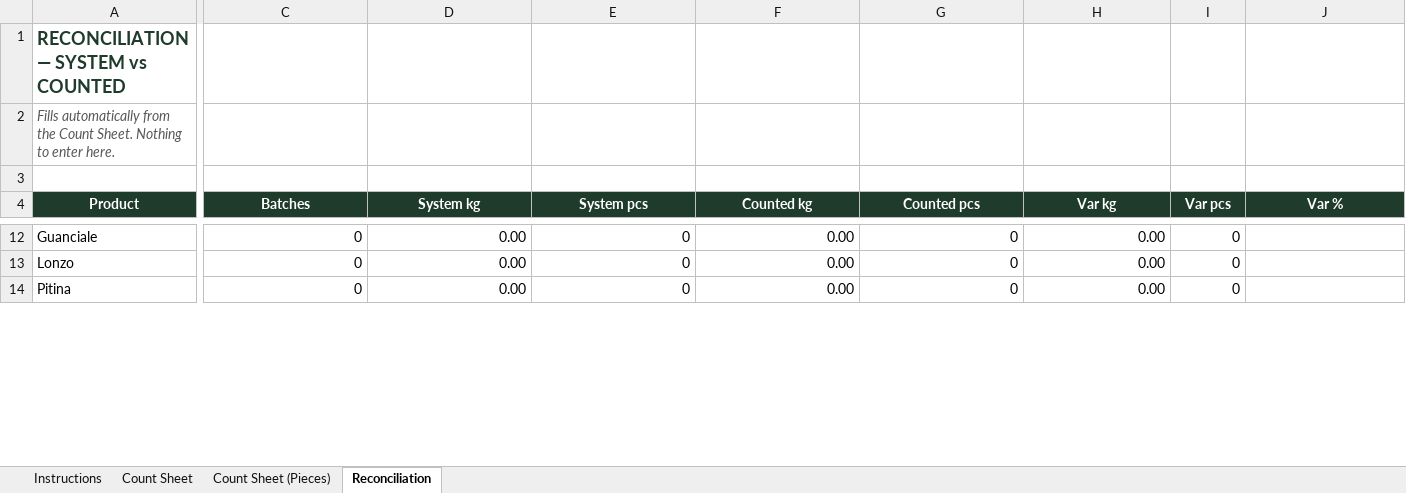
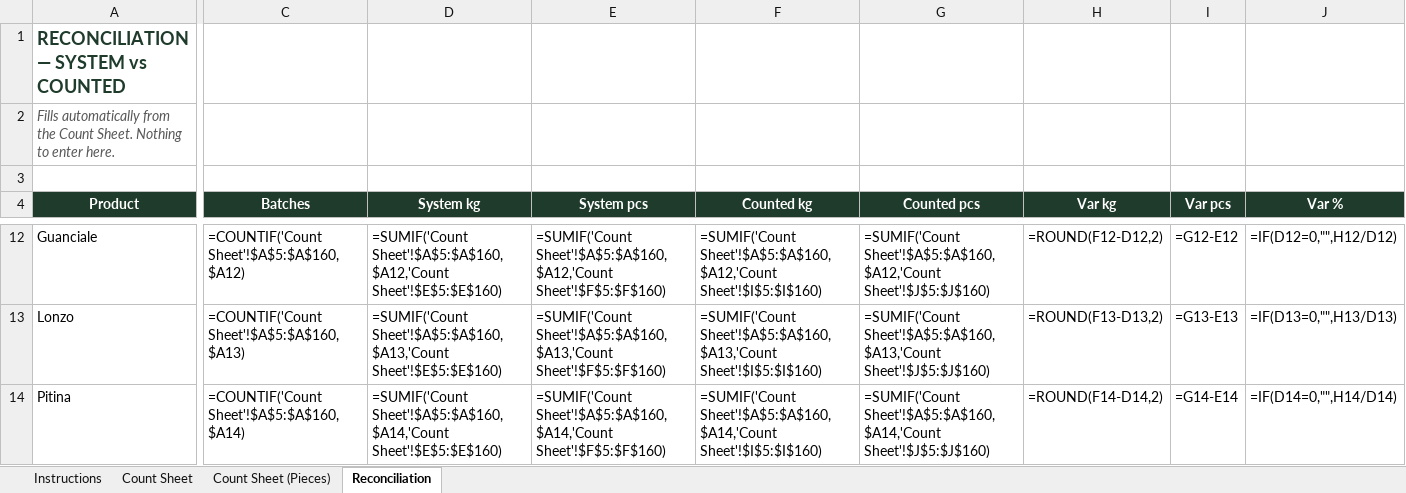
Before and after one commit to AtelierByRichard/atelier-maturation, an Excel workbook: public/templates/inventory-count-template.xlsx, sheet Reconciliation, drawn as a sheet; only a part is shown, gaps mark what is left out; values as stored, in another font and other column widths than the file's, no borders; formulas without a stored value are shown as written; conditional formats not drawn; the diff covers the shown part only; the diff names each change by its address in the sheet, - before the commit and + after, or states it on an @@ line.

Commit message:
Fix Bérichon/Herbe label mismatch in Inventory Count template
Reconciliation and Count Sheet (Pieces) had 'Bérichon / Herbe' (with
spaces around the slash) hardcoded, but the product's name in the
database is 'Bérichon/Herbe' (no spaces). Reconciliation's COUNTIF/
SUMIF formulas match on exact product name text, so the mismatch made
every figure for this product show as zero in exported Inventory
Count workbooks, even when real stock existed.

```diff
--- a/public/templates/inventory-count-template.xlsx (sheet Reconciliation)
+++ b/public/templates/inventory-count-template.xlsx (sheet Reconciliation)
-C12 (Batches): 0
+C12 (Batches): =COUNTIF('Count Sheet'!$A$5:$A$160,$A12)
-D12 (System kg): 0.00
+D12 (System kg): =SUMIF('Count Sheet'!$A$5:$A$160,$A12,'Count Sheet'!$E$5:$E$160)
-E12 (System pcs): 0
+E12 (System pcs): =SUMIF('Count Sheet'!$A$5:$A$160,$A12,'Count Sheet'!$F$5:$F$160)
-F12 (Counted kg): 0.00
+F12 (Counted kg): =SUMIF('Count Sheet'!$A$5:$A$160,$A12,'Count Sheet'!$I$5:$I$160)
-G12 (Counted pcs): 0
+G12 (Counted pcs): =SUMIF('Count Sheet'!$A$5:$A$160,$A12,'Count Sheet'!$J$5:$J$160)
-H12 (Var kg): 0.00
+H12 (Var kg): =ROUND(F12-D12,2)
-I12 (Var pcs): 0
+I12 (Var pcs): =G12-E12
-J12 (Var %): (empty)
+J12 (Var %): =IF(D12=0,"",H12/D12)
-C13 (Batches): 0
+C13 (Batches): =COUNTIF('Count Sheet'!$A$5:$A$160,$A13)
-D13 (System kg): 0.00
+D13 (System kg): =SUMIF('Count Sheet'!$A$5:$A$160,$A13,'Count Sheet'!$E$5:$E$160)
-E13 (System pcs): 0
+E13 (System pcs): =SUMIF('Count Sheet'!$A$5:$A$160,$A13,'Count Sheet'!$F$5:$F$160)
-F13 (Counted kg): 0.00
+F13 (Counted kg): =SUMIF('Count Sheet'!$A$5:$A$160,$A13,'Count Sheet'!$I$5:$I$160)
-G13 (Counted pcs): 0
+G13 (Counted pcs): =SUMIF('Count Sheet'!$A$5:$A$160,$A13,'Count Sheet'!$J$5:$J$160)
-H13 (Var kg): 0.00
+H13 (Var kg): =ROUND(F13-D13,2)
-I13 (Var pcs): 0
+I13 (Var pcs): =G13-E13
-J13 (Var %): (empty)
+J13 (Var %): =IF(D13=0,"",H13/D13)
-C14 (Batches): 0
+C14 (Batches): =COUNTIF('Count Sheet'!$A$5:$A$160,$A14)
-D14 (System kg): 0.00
+D14 (System kg): =SUMIF('Count Sheet'!$A$5:$A$160,$A14,'Count Sheet'!$E$5:$E$160)
-E14 (System pcs): 0
+E14 (System pcs): =SUMIF('Count Sheet'!$A$5:$A$160,$A14,'Count Sheet'!$F$5:$F$160)
-F14 (Counted kg): 0.00
+F14 (Counted kg): =SUMIF('Count Sheet'!$A$5:$A$160,$A14,'Count Sheet'!$I$5:$I$160)
-G14 (Counted pcs): 0
+G14 (Counted pcs): =SUMIF('Count Sheet'!$A$5:$A$160,$A14,'Count Sheet'!$J$5:$J$160)
-H14 (Var kg): 0.00
+H14 (Var kg): =ROUND(F14-D14,2)
-I14 (Var pcs): 0
+I14 (Var pcs): =G14-E14
-J14 (Var %): (empty)
+J14 (Var %): =IF(D14=0,"",H14/D14)
```
Also changed, not shown: 1 added row, 1 removed row and 101 edited cells elsewhere in this sheet, sheet Count Sheet (Pieces), sheet Count Sheet, formulas that keep their value, charts or pictures.
